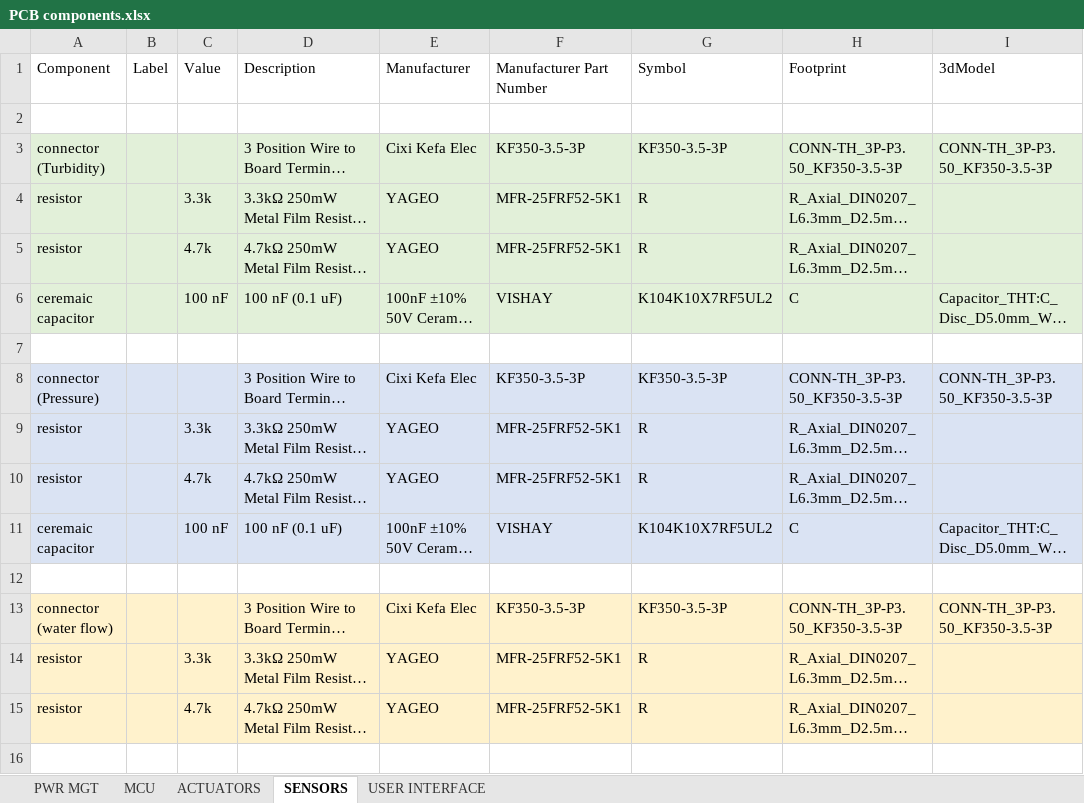
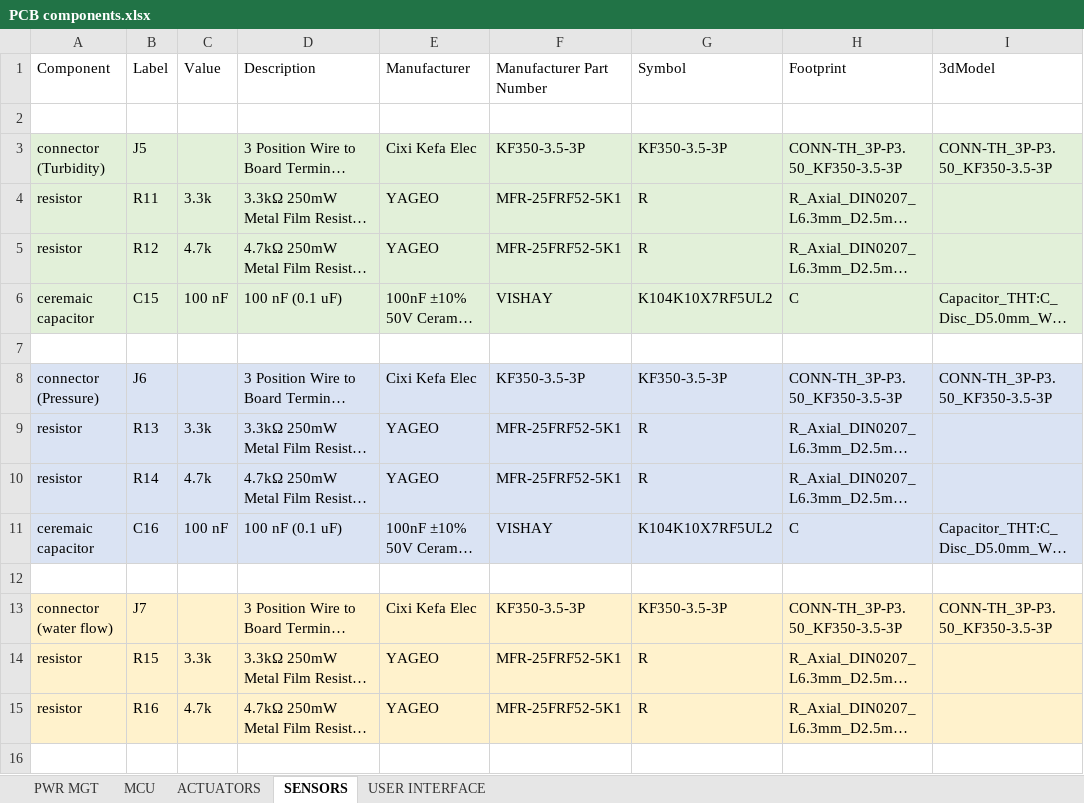
Before and after one commit to Morezey/COIL-Project-Portable-Water-Purification-and-Quality-Monitoring-System, an Excel workbook: hardware/BOM/PCB components.xlsx, sheet SENSORS, drawn as a sheet; only a part is shown; long unchanged cells end in …; values as stored, in another font and other column widths than the file's, no borders; the diff covers the shown part only; the diff names each change by its address in the sheet, - before the commit and + after, or states it on an @@ line.

```diff
--- a/hardware/BOM/PCB components.xlsx (sheet SENSORS)
+++ b/hardware/BOM/PCB components.xlsx (sheet SENSORS)
-B3 (Label): (empty)
+B3 (Label): J5
-B4 (Label): (empty)
+B4 (Label): R11
-B5 (Label): (empty)
+B5 (Label): R12
-B6 (Label): (empty)
+B6 (Label): C15
-B8 (Label): (empty)
+B8 (Label): J6
-B9 (Label): (empty)
+B9 (Label): R13
-B10 (Label): (empty)
+B10 (Label): R14
-B11 (Label): (empty)
+B11 (Label): C16
-B13 (Label): (empty)
+B13 (Label): J7
-B14 (Label): (empty)
+B14 (Label): R15
-B15 (Label): (empty)
+B15 (Label): R16
```
Also changed, not shown: 12 edited cells elsewhere in this sheet, sheet ACTUATORS, sheet MCU, sheet USER INTERFACE, sheet PWR MGT, 1 other file.
